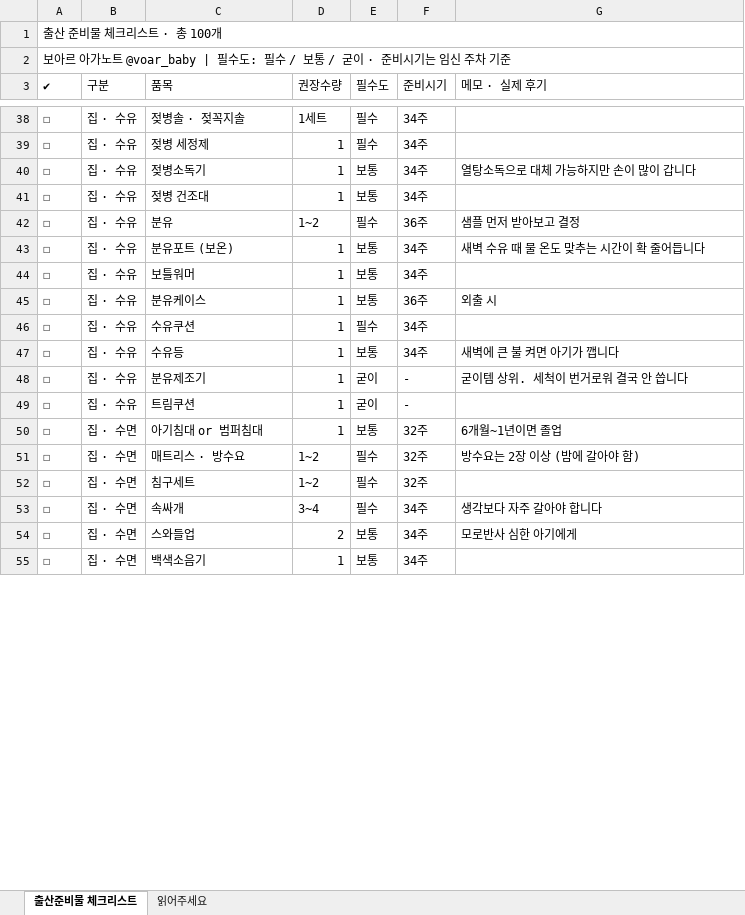
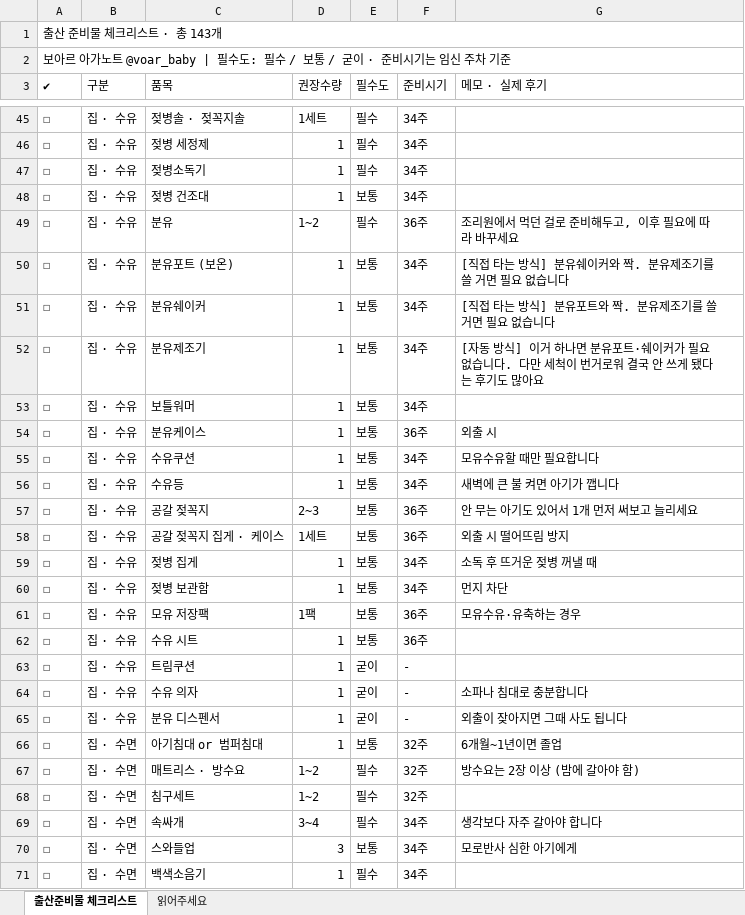
Before and after one commit to voar1234/voar-work-dash, an Excel workbook: baby/posts/20260807-noti-checklist/files/출산준비물_체크리스트_보아르아가노트.xlsx, sheet 출산준비물 체크리스트, drawn as a sheet; only a part is shown, gaps mark what is left out; values as stored, in another font and other column widths than the file's, no cell formats; removed rows and columns are numbered as before the commit, all else as after; the diff covers the shown part only; the diff names each change by its address in the sheet, - before the commit and + after, or states it on an @@ line.

```diff
--- a/baby/posts/20260807-noti-checklist/files/출산준비물_체크리스트_보아르아가노트.xlsx (sheet 출산준비물 체크리스트)
+++ b/baby/posts/20260807-noti-checklist/files/출산준비물_체크리스트_보아르아가노트.xlsx (sheet 출산준비물 체크리스트)
-A1 (✔): 출산 준비물 체크리스트 · 총 100개
+A1 (✔): 출산 준비물 체크리스트 · 총 143개
-E47 (필수도): 보통
+E47 (필수도): 필수
-G47 (메모 · 실제 후기): 열탕소독으로 대체 가능하지만 손이 많이 갑니다
+G47 (메모 · 실제 후기): (empty)
-G49 (메모 · 실제 후기): 샘플 먼저 받아보고 결정
+G49 (메모 · 실제 후기): 조리원에서 먹던 걸로 준비해두고, 이후 필요에 따라 바꾸세요
-G50 (메모 · 실제 후기): 새벽 수유 때 물 온도 맞추는 시간이 확 줄어듭니다
+G50 (메모 · 실제 후기): [직접 타는 방식] 분유쉐이커와 짝. 분유제조기를 쓸 거면 필요 없습니다
+row 51: ☐ | 집 · 수유 | 분유쉐이커 | 1 | 보통 | 34주 | [직접 타는 방식] 분유포트와 짝. 분유제조기를 쓸 거면 필요 없습니다
+row 52: ☐ | 집 · 수유 | 분유제조기 | 1 | 보통 | 34주 | [자동 방식] 이거 하나면 분유포트·쉐이커가 필요 없습니다. 다만 세척이 번거로워 결국 안 쓰게 됐다는 후기도 많아요
-E55 (필수도): 필수
+E55 (필수도): 보통
-G55 (메모 · 실제 후기): (empty)
+G55 (메모 · 실제 후기): 모유수유할 때만 필요합니다
-row 48: ☐ | 집 · 수유 | 분유제조기 | 1 | 굳이 | - | 굳이템 상위. 세척이 번거로워 결국 안 씁니다
+row 57: ☐ | 집 · 수유 | 공갈 젖꼭지 | 2~3 | 보통 | 36주 | 안 무는 아기도 있어서 1개 먼저 써보고 늘리세요
+row 58: ☐ | 집 · 수유 | 공갈 젖꼭지 집게 · 케이스 | 1세트 | 보통 | 36주 | 외출 시 떨어뜨림 방지
+row 59: ☐ | 집 · 수유 | 젖병 집게 | 1 | 보통 | 34주 | 소독 후 뜨거운 젖병 꺼낼 때
+row 60: ☐ | 집 · 수유 | 젖병 보관함 | 1 | 보통 | 34주 | 먼지 차단
+row 61: ☐ | 집 · 수유 | 모유 저장팩 | 1팩 | 보통 | 36주 | 모유수유·유축하는 경우
+row 62: ☐ | 집 · 수유 | 수유 시트 | 1 | 보통 | 36주
+row 64: ☐ | 집 · 수유 | 수유 의자 | 1 | 굳이 | - | 소파나 침대로 충분합니다
+row 65: ☐ | 집 · 수유 | 분유 디스펜서 | 1 | 굳이 | - | 외출이 잦아지면 그때 사도 됩니다
-D70 (권장수량): 2
+D70 (권장수량): 3
-E71 (필수도): 보통
+E71 (필수도): 필수
```
Also changed, not shown: 38 added rows, 4 removed rows and 22 edited cells elsewhere in this sheet, cell formats, 4 other files.
